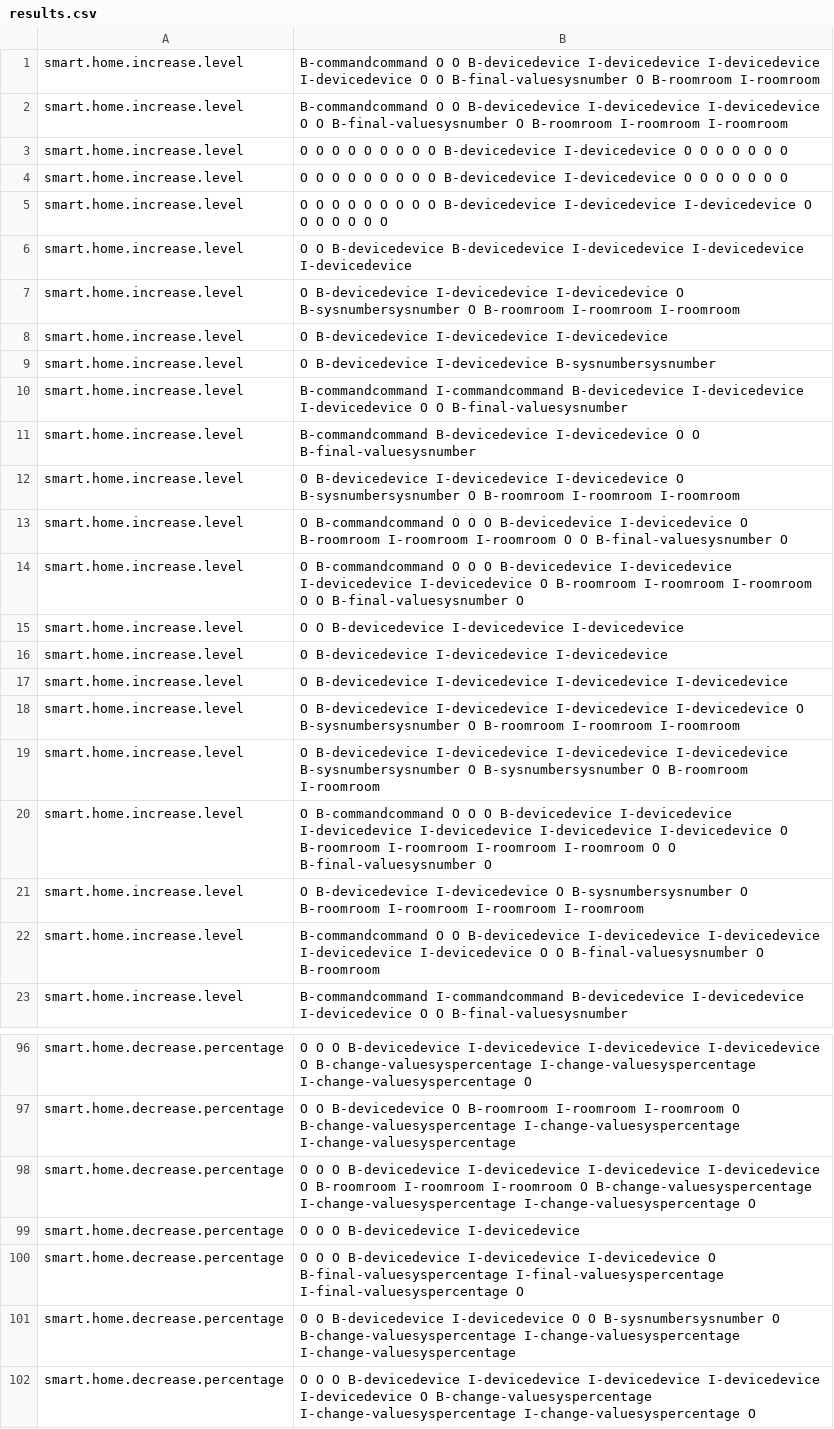
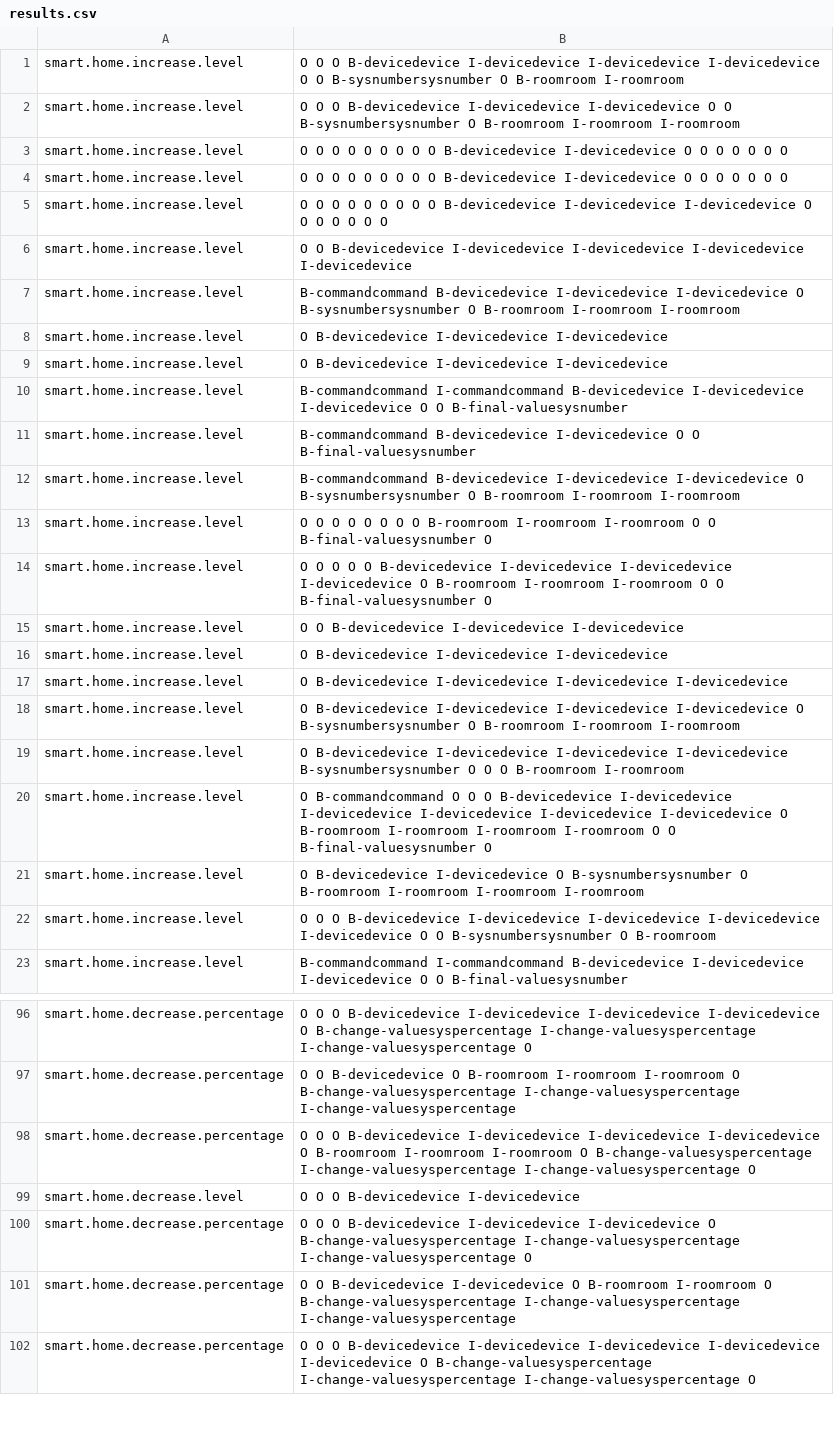
Before and after one commit to NeiH4207/Smart-Home-Intent-Detection-and-Slot-Filling, a CSV file: output/results.csv, drawn as a sheet; only a part is shown, gaps mark what is left out; the diff covers the shown part only.

```diff
--- a/output/results.csv
+++ b/output/results.csv
@@ -1,3 +1,3 @@
-smart.home.increase.level, B-commandcommand O O B-devicedevice I-devicedevice I-devicedevice I-devicedevice O O B-final-valuesysnumber O B-roomroom I-roomroom
-smart.home.increase.level, B-commandcommand O O B-devicedevice I-devicedevice I-devicedevice O O B-final-valuesysnumber O B-roomroom I-roomroom I-roomroom
+smart.home.increase.level, O O O B-devicedevice I-devicedevice I-devicedevice I-devicedevice O O B-sysnumbersysnumber O B-roomroom I-roomroom
+smart.home.increase.level, O O O B-devicedevice I-devicedevice I-devicedevice O O B-sysnumbersysnumber O B-roomroom I-roomroom I-roomroom
 smart.home.increase.level, O O O O O O O O O B-devicedevice I-devicedevice O O O O O O O
@@ -5,11 +5,11 @@ smart.home.increase.level, O O O O O O O O O B-devicedevice I-devicedevice O O O
 smart.home.increase.level, O O O O O O O O O B-devicedevice I-devicedevice I-devicedevice O O O O O O O
-smart.home.increase.level, O O B-devicedevice B-devicedevice I-devicedevice I-devicedevice I-devicedevice
-smart.home.increase.level, O B-devicedevice I-devicedevice I-devicedevice O B-sysnumbersysnumber O B-roomroom I-roomroom I-roomroom
+smart.home.increase.level, O O B-devicedevice I-devicedevice I-devicedevice I-devicedevice I-devicedevice
+smart.home.increase.level, B-commandcommand B-devicedevice I-devicedevice I-devicedevice O B-sysnumbersysnumber O B-roomroom I-roomroom I-roomroom
 smart.home.increase.level, O B-devicedevice I-devicedevice I-devicedevice
-smart.home.increase.level, O B-devicedevice I-devicedevice B-sysnumbersysnumber
+smart.home.increase.level, O B-devicedevice I-devicedevice I-devicedevice
 smart.home.increase.level, B-commandcommand I-commandcommand B-devicedevice I-devicedevice I-devicedevice O O B-final-valuesysnumber
 smart.home.increase.level, B-commandcommand B-devicedevice I-devicedevice O O B-final-valuesysnumber
-smart.home.increase.level, O B-devicedevice I-devicedevice I-devicedevice O B-sysnumbersysnumber O B-roomroom I-roomroom I-roomroom
-smart.home.increase.level, O B-commandcommand O O O B-devicedevice I-devicedevice O B-roomroom I-roomroom I-roomroom O O B-final-valuesysnumber O
-smart.home.increase.level, O B-commandcommand O O O B-devicedevice I-devicedevice I-devicedevice I-devicedevice O B-roomroom I-roomroom I-roomroom O O B-final-valuesysnumber O
+smart.home.increase.level, B-commandcommand B-devicedevice I-devicedevice I-devicedevice O B-sysnumbersysnumber O B-roomroom I-roomroom I-roomroom
+smart.home.increase.level, O O O O O O O O B-roomroom I-roomroom I-roomroom O O B-final-valuesysnumber O
+smart.home.increase.level, O O O O O B-devicedevice I-devicedevice I-devicedevice I-devicedevice O B-roomroom I-roomroom I-roomroom O O B-final-valuesysnumber O
 smart.home.increase.level, O O B-devicedevice I-devicedevice I-devicedevice
@@ -18,6 +18,6 @@ smart.home.increase.level, O B-devicedevice I-devicedevice I-devicedevice I-devi
 smart.home.increase.level, O B-devicedevice I-devicedevice I-devicedevice I-devicedevice O B-sysnumbersysnumber O B-roomroom I-roomroom I-roomroom
-smart.home.increase.level, O B-devicedevice I-devicedevice I-devicedevice I-devicedevice B-sysnumbersysnumber O B-sysnumbersysnumber O B-roomroom I-roomroom
+smart.home.increase.level, O B-devicedevice I-devicedevice I-devicedevice I-devicedevice B-sysnumbersysnumber O O O B-roomroom I-roomroom
 smart.home.increase.level, O B-commandcommand O O O B-devicedevice I-devicedevice I-devicedevice I-devicedevice I-devicedevice I-devicedevice O B-roomroom I-roomroom I-roomroom I-roomroom O O B-final-valuesysnumber O
 smart.home.increase.level, O B-devicedevice I-devicedevice O B-sysnumbersysnumber O B-roomroom I-roomroom I-roomroom I-roomroom
-smart.home.increase.level, B-commandcommand O O B-devicedevice I-devicedevice I-devicedevice I-devicedevice I-devicedevice O O B-final-valuesysnumber O B-roomroom
+smart.home.increase.level, O O O B-devicedevice I-devicedevice I-devicedevice I-devicedevice I-devicedevice O O B-sysnumbersysnumber O B-roomroom
 smart.home.increase.level, B-commandcommand I-commandcommand B-devicedevice I-devicedevice I-devicedevice O O B-final-valuesysnumber
@@ -98,5 +98,5 @@ smart.home.decrease.percentage, O O B-devicedevice O B-roomroom I-roomroom I-roo
 smart.home.decrease.percentage, O O O B-devicedevice I-devicedevice I-devicedevice I-devicedevice O B-roomroom I-roomroom I-roomroom O B-change-valuesyspercentage I-change-valuesyspercentage I-change-valuesyspercentage O
-smart.home.decrease.percentage, O O O B-devicedevice I-devicedevice
-smart.home.decrease.percentage, O O O B-devicedevice I-devicedevice I-devicedevice O B-final-valuesyspercentage I-final-valuesyspercentage I-final-valuesyspercentage O
-smart.home.decrease.percentage, O O B-devicedevice I-devicedevice O O B-sysnumbersysnumber O B-change-valuesyspercentage I-change-valuesyspercentage I-change-valuesyspercentage
+smart.home.decrease.level, O O O B-devicedevice I-devicedevice
+smart.home.decrease.percentage, O O O B-devicedevice I-devicedevice I-devicedevice O B-change-valuesyspercentage I-change-valuesyspercentage I-change-valuesyspercentage O
+smart.home.decrease.percentage, O O B-devicedevice I-devicedevice O B-roomroom I-roomroom O B-change-valuesyspercentage I-change-valuesyspercentage I-change-valuesyspercentage
 smart.home.decrease.percentage, O O O B-devicedevice I-devicedevice I-devicedevice I-devicedevice I-devicedevice O B-change-valuesyspercentage I-change-valuesyspercentage I-change-valuesyspercentage O
```
Also changed, not shown: 1 added row, 1 removed row and 58 edited cells elsewhere in this file, 7 other files.
